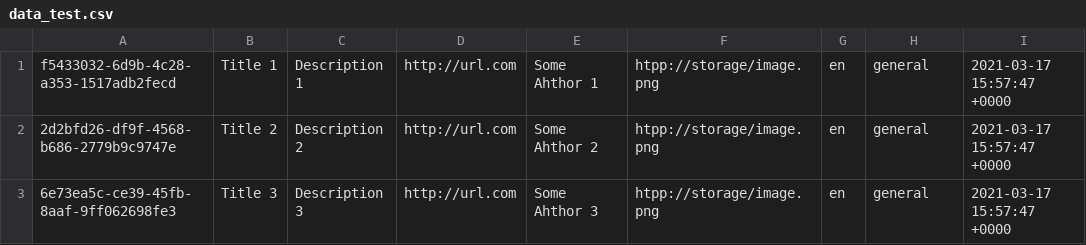
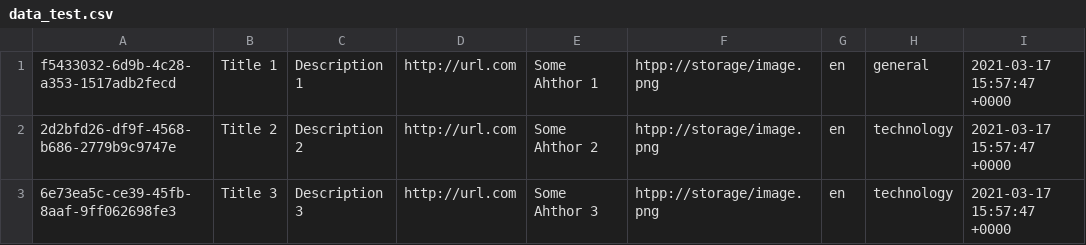
Before and after one commit to wizelineacademy/academy-go-q12021, a CSV file: resources/data_test.csv, drawn as a sheet.

Commit message:
Added concurrent endpoint and unit test

```diff
--- a/resources/data_test.csv
+++ b/resources/data_test.csv
@@ -1,3 +1,3 @@
 f5433032-6d9b-4c28-a353-1517adb2fecd,Title 1,Description 1,http://url.com,Some Ahthor 1,htpp://storage/image.png,en,general,2021-03-17 15:57:47 +0000
-2d2bfd26-df9f-4568-b686-2779b9c9747e,Title 2,Description 2,http://url.com,Some Ahthor 2,htpp://storage/image.png,en,general,2021-03-17 15:57:47 +0000
-6e73ea5c-ce39-45fb-8aaf-9ff062698fe3,Title 3,Description 3,http://url.com,Some Ahthor 3,htpp://storage/image.png,en,general,2021-03-17 15:57:47 +0000
+2d2bfd26-df9f-4568-b686-2779b9c9747e,Title 2,Description 2,http://url.com,Some Ahthor 2,htpp://storage/image.png,en,technology,2021-03-17 15:57:47 +0000
+6e73ea5c-ce39-45fb-8aaf-9ff062698fe3,Title 3,Description 3,http://url.com,Some Ahthor 3,htpp://storage/image.png,en,technology,2021-03-17 15:57:47 +0000
```
Also changed, not shown: 22 other files.
